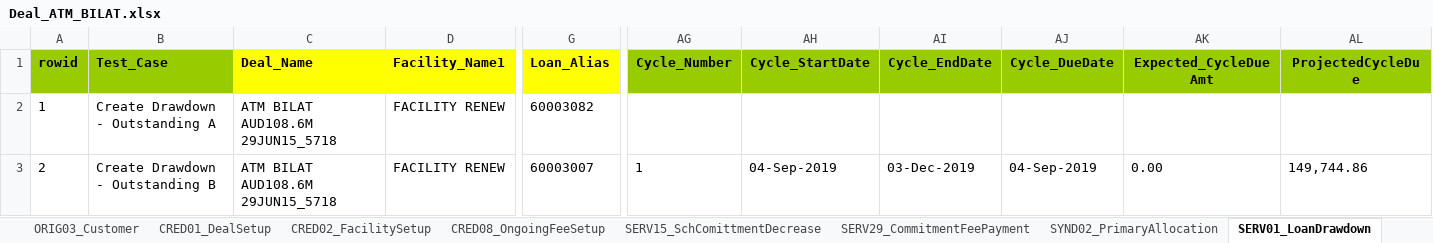
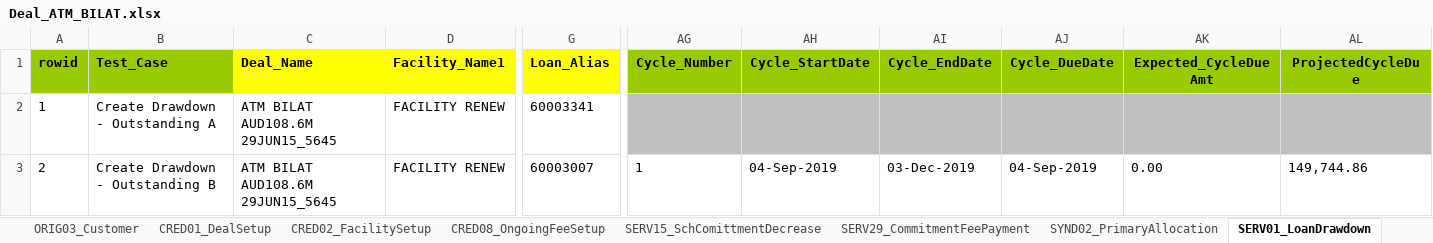
Before and after one commit to shirleenhong/automation-loan-application-cba, an Excel workbook: DataSet/NewUATDeals_DataSet/Deal_ATM_BILAT.xlsx, sheet SERV01_LoanDrawdown, drawn as a sheet; only a part is shown, gaps mark what is left out; values as stored, in another font and other column widths than the file's, no borders; the diff names each change by its address in the sheet, - before the commit and + after, or states it on an @@ line.

```diff
--- a/DataSet/NewUATDeals_DataSet/Deal_ATM_BILAT.xlsx (sheet SERV01_LoanDrawdown)
+++ b/DataSet/NewUATDeals_DataSet/Deal_ATM_BILAT.xlsx (sheet SERV01_LoanDrawdown)
-C2:C3 (Deal_Name): ATM BILAT AUD108.6M 29JUN15_5718
+C2:C3 (Deal_Name): ATM BILAT AUD108.6M 29JUN15_5645
-G2 (Loan_Alias): 60003082
+G2 (Loan_Alias): 60003341
-AG2:AL2 fill: none
+AG2:AL2 fill: #BFBFBF
```
Also changed, not shown: sheet CRED08_OngoingFeeSetup, sheet CRED02_FacilitySetup, sheet CRED01_DealSetup, sheet SERV15_SchComittmentDecrease, sheet SYND02_PrimaryAllocation, other sheet tabs, 7 other files.
